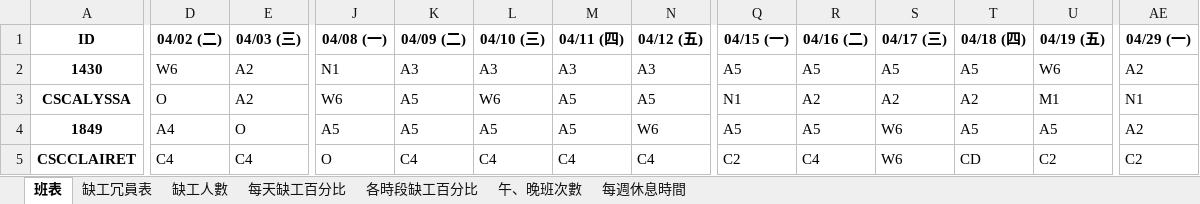
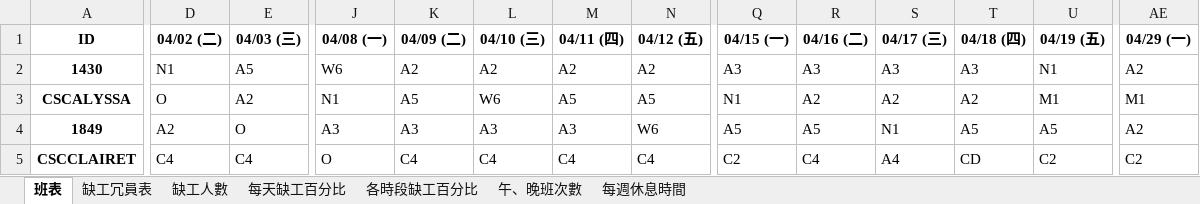
Before and after one commit to h920032/IM_project, an Excel workbook: schedule_data_2019_4.xlsx, sheet 班表, drawn as a sheet; only a part is shown, gaps mark what is left out; values as stored, in another font and other column widths than the file's, no borders; the diff covers the shown part only; the diff names each change by its address in the sheet, - before the commit and + after, or states it on an @@ line.

```diff
--- a/schedule_data_2019_4.xlsx (sheet 班表)
+++ b/schedule_data_2019_4.xlsx (sheet 班表)
-D2 (04/02 (二)): W6
+D2 (04/02 (二)): N1
-E2 (04/03 (三)): A2
+E2 (04/03 (三)): A5
-J2 (04/08 (一)): N1
+J2 (04/08 (一)): W6
-K2 (04/09 (二)): A3
+K2 (04/09 (二)): A2
-L2 (04/10 (三)): A3
+L2 (04/10 (三)): A2
-M2 (04/11 (四)): A3
+M2 (04/11 (四)): A2
-N2 (04/12 (五)): A3
+N2 (04/12 (五)): A2
-Q2 (04/15 (一)): A5
+Q2 (04/15 (一)): A3
-R2 (04/16 (二)): A5
+R2 (04/16 (二)): A3
-S2 (04/17 (三)): A5
+S2 (04/17 (三)): A3
-T2 (04/18 (四)): A5
+T2 (04/18 (四)): A3
-U2 (04/19 (五)): W6
+U2 (04/19 (五)): N1
-J3 (04/08 (一)): W6
+J3 (04/08 (一)): N1
-AE3 (04/29 (一)): N1
+AE3 (04/29 (一)): M1
-D4 (04/02 (二)): A4
+D4 (04/02 (二)): A2
-J4 (04/08 (一)): A5
+J4 (04/08 (一)): A3
-K4 (04/09 (二)): A5
+K4 (04/09 (二)): A3
-L4 (04/10 (三)): A5
+L4 (04/10 (三)): A3
-M4 (04/11 (四)): A5
+M4 (04/11 (四)): A3
-S4 (04/17 (三)): W6
+S4 (04/17 (三)): N1
-S5 (04/17 (三)): W6
+S5 (04/17 (三)): A4
```
Also changed, not shown: 320 edited cells elsewhere in this sheet, sheet 缺工冗員表, sheet 每週休息時間, sheet 缺工人數, sheet 每天缺工百分比, sheet 各時段缺工百分比, sheet 午、晚班次數, 4 other files.
